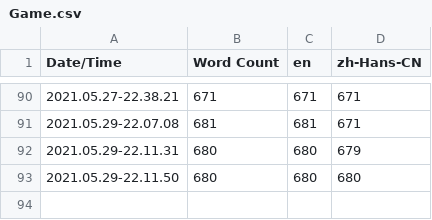
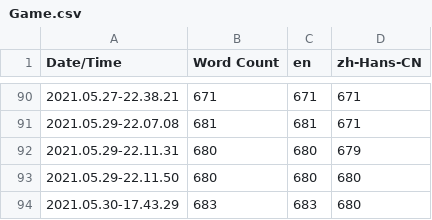
Before and after one commit to cymhellfire/DogFightUE, a CSV file: Content/Localization/Game/Game.csv, drawn as a sheet; only a part is shown, gaps mark what is left out.

Commit message:
[InGameUI] Added initial ability select phase into game mode.
Change list:
1. Added ability pool class to handle all abilities.
2. Added new phase to game mode for select ability.
3. Added new widget for select ability candidates.

```diff
--- a/Content/Localization/Game/Game.csv
+++ b/Content/Localization/Game/Game.csv
@@ -93 +93,2 @@ Date/Time,Word Count,en,zh-Hans-CN
 2021.05.29-22.11.50,680,680,680
+2021.05.30-17.43.29,683,683,680
```
Also changed, not shown: 24 other files.
